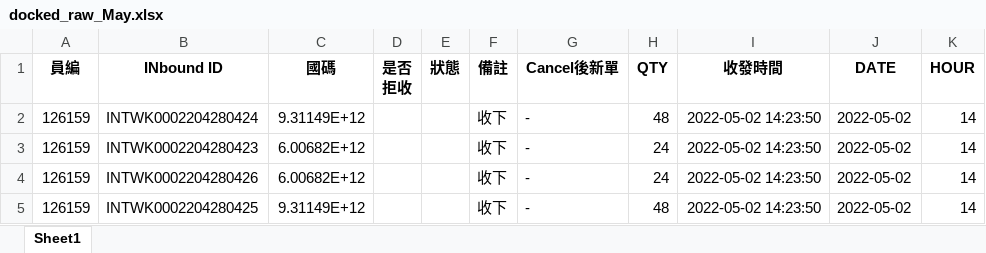
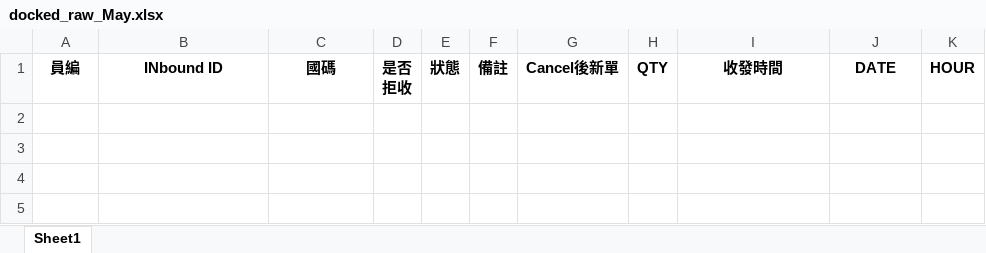
Before and after one commit to johnny890122/Incentive_prod, an Excel workbook: tmp_output/docked_raw/docked_raw_May.xlsx, sheet Sheet1, drawn as a sheet; values as stored, in another font and other column widths than the file's, no borders; the diff names each change by its address in the sheet, - before the commit and + after, or states it on an @@ line.

```diff
--- a/tmp_output/docked_raw/docked_raw_May.xlsx (sheet Sheet1)
+++ b/tmp_output/docked_raw/docked_raw_May.xlsx (sheet Sheet1)
-row 2: 126159 | INTWK0002204280424 | 9.31149E+12 |  |  | 收下 | - | 48 | 2022-05-02 14:23:50 | 2022-05-02 | 14
-row 3: 126159 | INTWK0002204280423 | 6.00682E+12 |  |  | 收下 | - | 24 | 2022-05-02 14:23:50 | 2022-05-02 | 14
-row 4: 126159 | INTWK0002204280426 | 6.00682E+12 |  |  | 收下 | - | 24 | 2022-05-02 14:23:50 | 2022-05-02 | 14
-row 5: 126159 | INTWK0002204280425 | 9.31149E+12 |  |  | 收下 | - | 48 | 2022-05-02 14:23:50 | 2022-05-02 | 14
```
Also changed, not shown: 27 other files.
